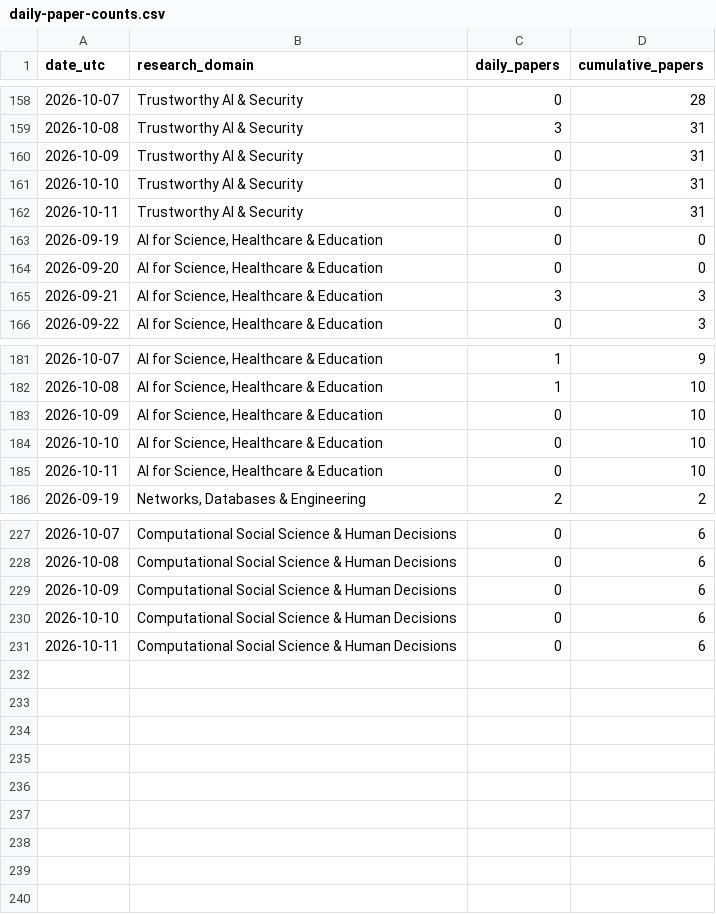
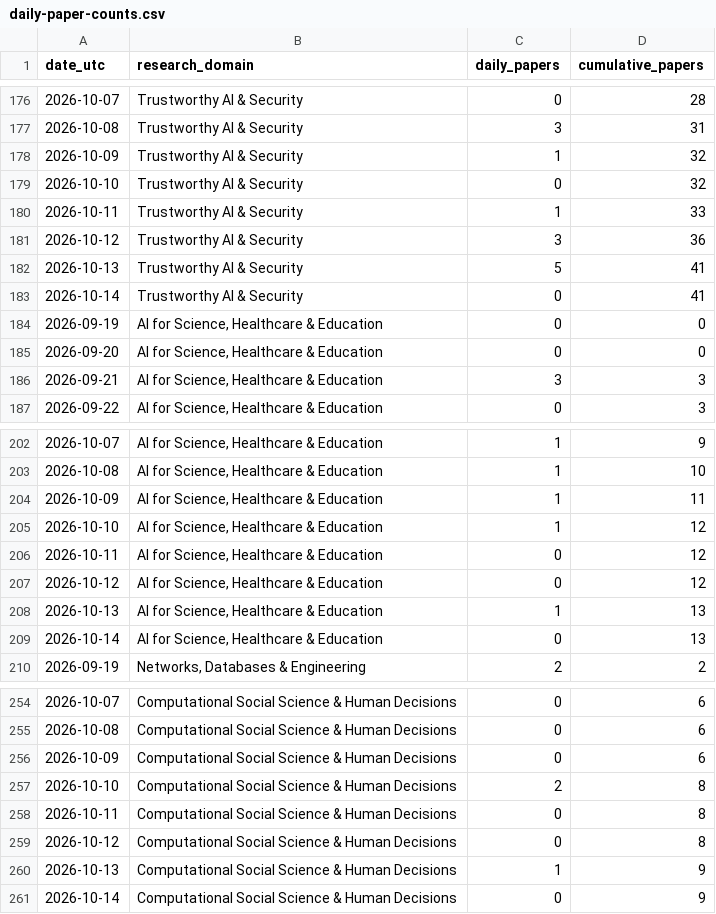
Before and after one commit to Oscar-dzy/Awesome-jev-papers, a CSV file: assets/trends/daily-paper-counts.csv, drawn as a sheet; only a part is shown, gaps mark what is left out; the diff covers the shown part only.

```diff
--- a/assets/trends/daily-paper-counts.csv
+++ b/assets/trends/daily-paper-counts.csv
@@ -159,5 +177,8 @@ date_utc,research_domain,daily_papers,cumulative_papers
 2026-10-08,Trustworthy AI & Security,3,31
-2026-10-09,Trustworthy AI & Security,0,31
-2026-10-10,Trustworthy AI & Security,0,31
-2026-10-11,Trustworthy AI & Security,0,31
+2026-10-09,Trustworthy AI & Security,1,32
+2026-10-10,Trustworthy AI & Security,0,32
+2026-10-11,Trustworthy AI & Security,1,33
+2026-10-12,Trustworthy AI & Security,3,36
+2026-10-13,Trustworthy AI & Security,5,41
+2026-10-14,Trustworthy AI & Security,0,41
 2026-09-19,"AI for Science, Healthcare & Education",0,0
@@ -182,5 +203,8 @@ date_utc,research_domain,daily_papers,cumulative_papers
 2026-10-08,"AI for Science, Healthcare & Education",1,10
-2026-10-09,"AI for Science, Healthcare & Education",0,10
-2026-10-10,"AI for Science, Healthcare & Education",0,10
-2026-10-11,"AI for Science, Healthcare & Education",0,10
+2026-10-09,"AI for Science, Healthcare & Education",1,11
+2026-10-10,"AI for Science, Healthcare & Education",1,12
+2026-10-11,"AI for Science, Healthcare & Education",0,12
+2026-10-12,"AI for Science, Healthcare & Education",0,12
+2026-10-13,"AI for Science, Healthcare & Education",1,13
+2026-10-14,"AI for Science, Healthcare & Education",0,13
 2026-09-19,"Networks, Databases & Engineering",2,2
@@ -229,3 +256,6 @@ date_utc,research_domain,daily_papers,cumulative_papers
 2026-10-09,Computational Social Science & Human Decisions,0,6
-2026-10-10,Computational Social Science & Human Decisions,0,6
-2026-10-11,Computational Social Science & Human Decisions,0,6
+2026-10-10,Computational Social Science & Human Decisions,2,8
+2026-10-11,Computational Social Science & Human Decisions,0,8
+2026-10-12,Computational Social Science & Human Decisions,0,8
+2026-10-13,Computational Social Science & Human Decisions,1,9
+2026-10-14,Computational Social Science & Human Decisions,0,9
```
Also changed, not shown: 21 added rows and 20 edited cells elsewhere in this file, 15 other files.
